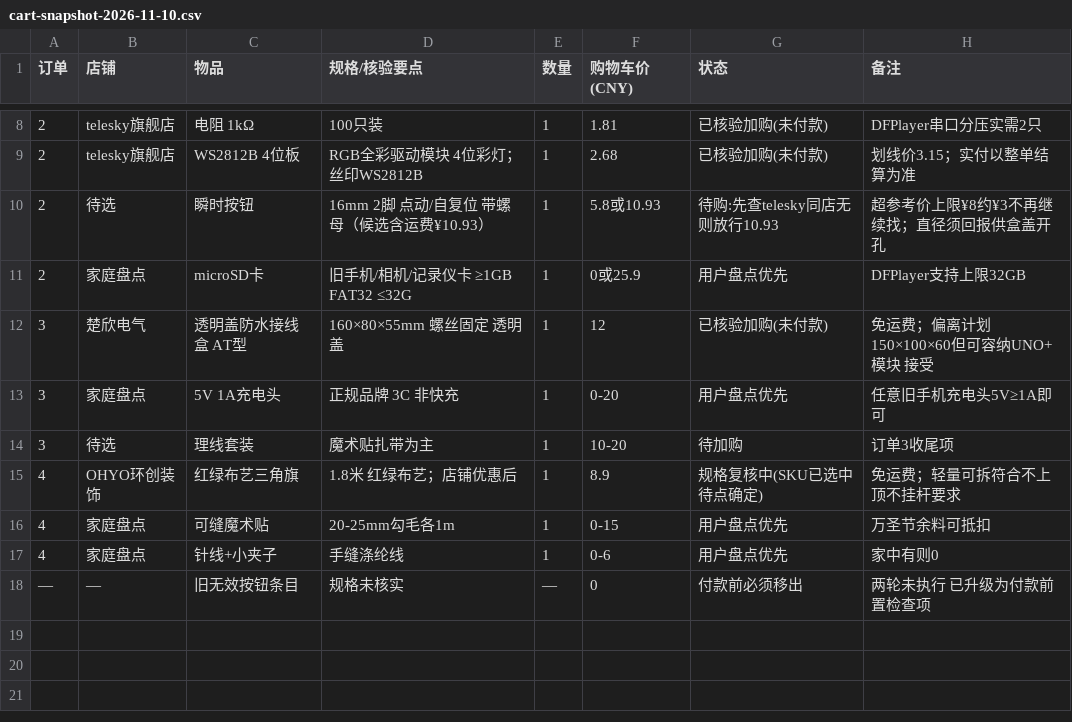
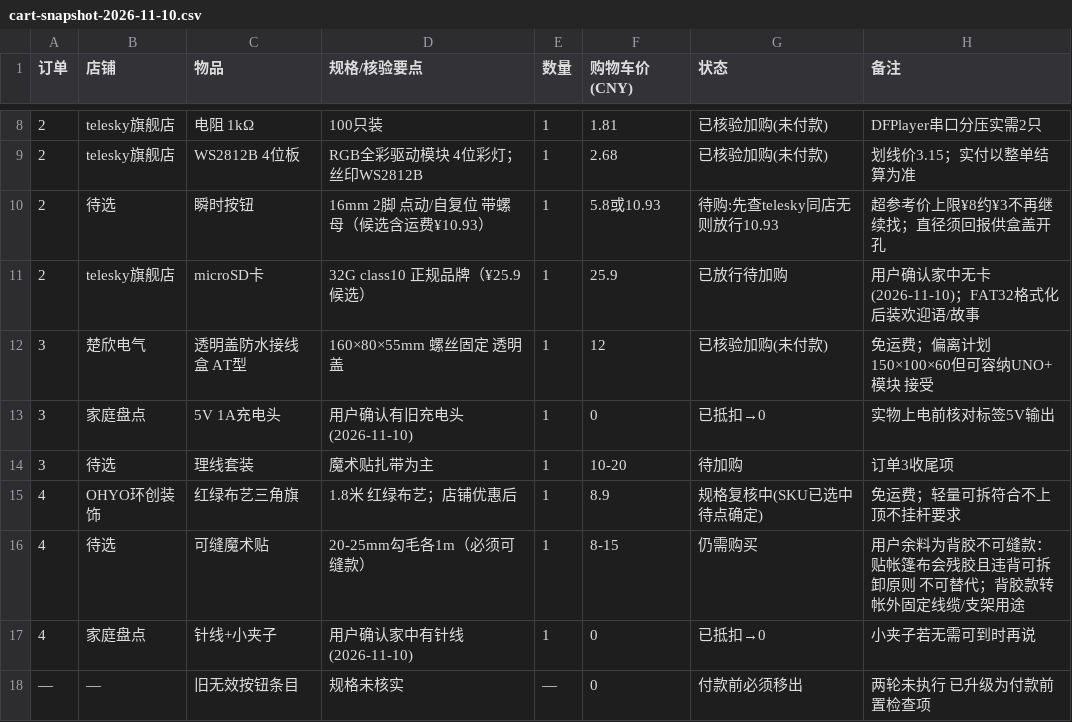
Before and after one commit to mayf3/diy-lab, a CSV file: source-data/christmas-magic-tent/cart-snapshot-2026-11-10.csv, drawn as a sheet; only a part is shown, gaps mark what is left out.

```diff
--- a/source-data/christmas-magic-tent/cart-snapshot-2026-11-10.csv
+++ b/source-data/christmas-magic-tent/cart-snapshot-2026-11-10.csv
@@ -10,9 +10,9 @@
 2,待选,瞬时按钮,16mm 2脚 点动/自复位 带螺母（候选含运费¥10.93）,1,5.8或10.93,待购:先查telesky同店无则放行10.93,超参考价上限¥8约¥3不再继续找；直径须回报供盒盖开孔
-2,家庭盘点,microSD卡,旧手机/相机/记录仪卡 ≥1GB FAT32 ≤32G,1,0或25.9,用户盘点优先,DFPlayer支持上限32GB
+2,telesky旗舰店,microSD卡,32G class10 正规品牌（¥25.9候选）,1,25.9,已放行待加购,用户确认家中无卡(2026-11-10)；FAT32格式化后装欢迎语/故事
 3,楚欣电气,透明盖防水接线盒 AT型,160×80×55mm 螺丝固定 透明盖,1,12,已核验加购(未付款),免运费；偏离计划150×100×60但可容纳UNO+模块 接受
-3,家庭盘点,5V 1A充电头,正规品牌 3C 非快充,1,0-20,用户盘点优先,任意旧手机充电头5V≥1A即可
+3,家庭盘点,5V 1A充电头,用户确认有旧充电头(2026-11-10),1,0,已抵扣→0,实物上电前核对标签5V输出
 3,待选,理线套装,魔术贴扎带为主,1,10-20,待加购,订单3收尾项
 4,OHYO环创装饰,红绿布艺三角旗,1.8米 红绿布艺；店铺优惠后,1,8.9,规格复核中(SKU已选中待点确定),免运费；轻量可拆符合不上顶不挂杆要求
-4,家庭盘点,可缝魔术贴,20-25mm勾毛各1m,1,0-15,用户盘点优先,万圣节余料可抵扣
-4,家庭盘点,针线+小夹子,手缝涤纶线,1,0-6,用户盘点优先,家中有则0
+4,待选,可缝魔术贴,20-25mm勾毛各1m（必须可缝款）,1,8-15,仍需购买,用户余料为背胶不可缝款：贴帐篷布会残胶且违背可拆卸原则 不可替代；背胶款转帐外固定线缆/支架用途
+4,家庭盘点,针线+小夹子,用户确认家中有针线(2026-11-10),1,0,已抵扣→0,小夹子若无需可到时再说
 —,—,旧无效按钮条目,规格未核实,—,0,付款前必须移出,两轮未执行 已升级为付款前置检查项
```
Also changed, not shown: 1 other file.
